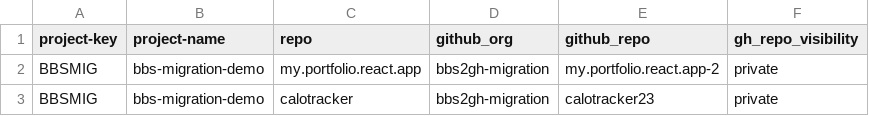
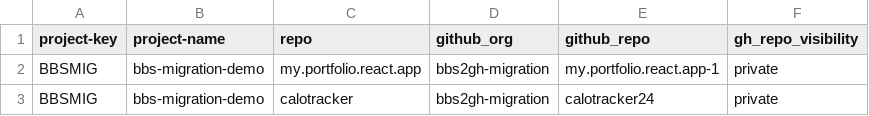
Before and after one commit to sandeepmuthyala27/bbs2gh-actions-wf, a CSV file: repos.csv, drawn as a sheet.

Commit message:
Update repository entries in repos.csv

```diff
--- a/repos.csv
+++ b/repos.csv
@@ -1,3 +1,3 @@
 project-key,project-name,repo,github_org,github_repo,gh_repo_visibility
-BBSMIG,bbs-migration-demo,my.portfolio.react.app,bbs2gh-migration,my.portfolio.react.app-2,private
-BBSMIG,bbs-migration-demo,calotracker,bbs2gh-migration,calotracker23,private
+BBSMIG,bbs-migration-demo,my.portfolio.react.app,bbs2gh-migration,my.portfolio.react.app-1,private
+BBSMIG,bbs-migration-demo,calotracker,bbs2gh-migration,calotracker24,private
```
